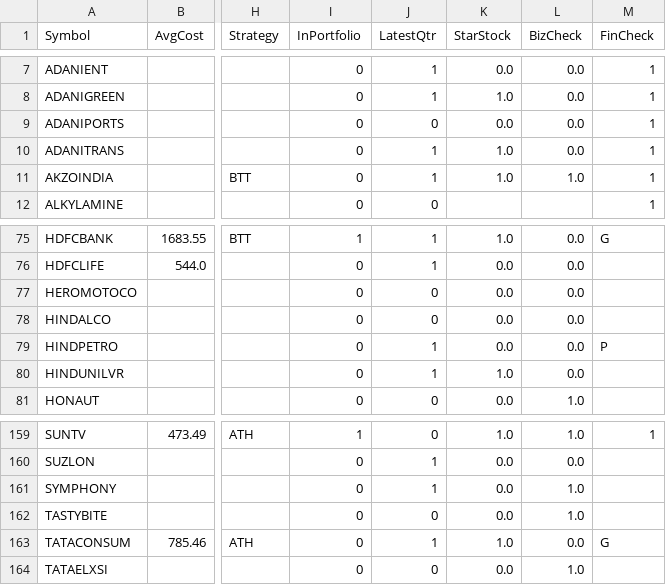
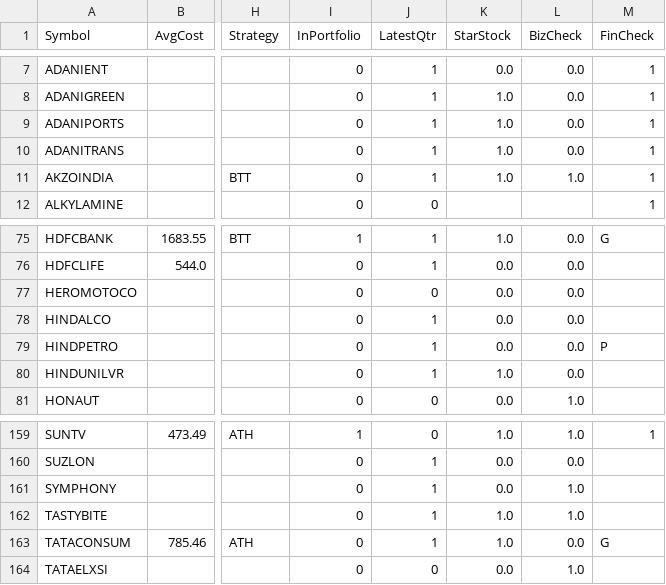
Before and after one commit to ankit-rathi/Data-Science-with-Python, a CSV file: Tradevesting/myProspectsScrips.csv, drawn as a sheet; only a part is shown, gaps mark what is left out; the diff names each change by its address in the sheet, - before the commit and + after, or states it on an @@ line.

Commit message:
Add files via upload

```diff
--- a/Tradevesting/myProspectsScrips.csv
+++ b/Tradevesting/myProspectsScrips.csv
-J9 (LatestQtr): 0
+J9 (LatestQtr): 1
-K9 (StarStock): 0.0
+K9 (StarStock): 1.0
-J78 (LatestQtr): 0
+J78 (LatestQtr): 1
-J162 (LatestQtr): 0
+J162 (LatestQtr): 1
-K162 (StarStock): 0.0
+K162 (StarStock): 1.0
```
